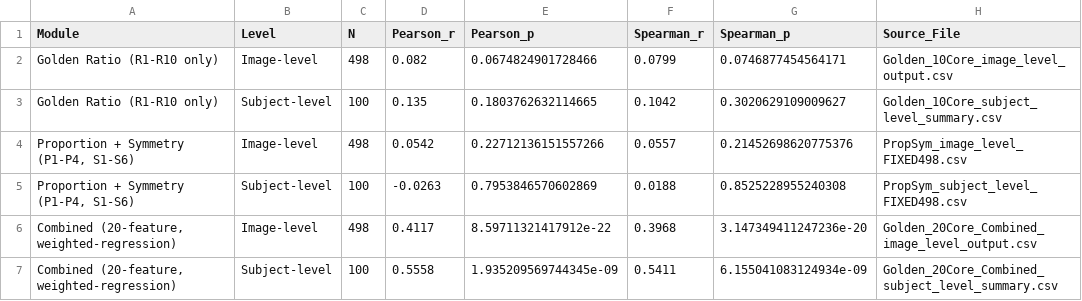
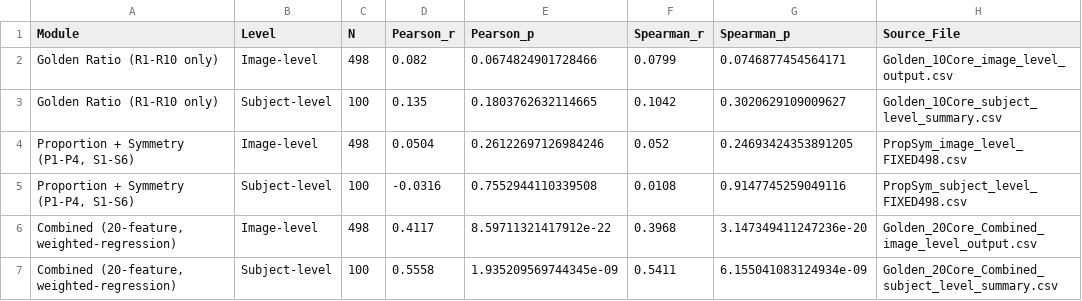
Before and after one commit to Arifur-Rahman37/golden-harmony-facial-scoring, a CSV file: data/processed/Correlation_Results_Summary.csv, drawn as a sheet.

```diff
--- a/data/processed/Correlation_Results_Summary.csv
+++ b/data/processed/Correlation_Results_Summary.csv
@@ -3,4 +3,4 @@ Golden Ratio (R1-R10 only),Image-level,498,0.082,0.0674824901728466,0.0799,0.074
 Golden Ratio (R1-R10 only),Subject-level,100,0.135,0.1803762632114665,0.1042,0.3020629109009627,Golden_10Core_subject_level_summary.csv
-"Proportion + Symmetry (P1-P4, S1-S6)",Image-level,498,0.0542,0.22712136151557266,0.0557,0.21452698620775376,PropSym_image_level_FIXED498.csv
-"Proportion + Symmetry (P1-P4, S1-S6)",Subject-level,100,-0.0263,0.7953846570602869,0.0188,0.8525228955240308,PropSym_subject_level_FIXED498.csv
+"Proportion + Symmetry (P1-P4, S1-S6)",Image-level,498,0.0504,0.26122697126984246,0.052,0.24693424353891205,PropSym_image_level_FIXED498.csv
+"Proportion + Symmetry (P1-P4, S1-S6)",Subject-level,100,-0.0316,0.7552944110339508,0.0108,0.9147745259049116,PropSym_subject_level_FIXED498.csv
 "Combined (20-feature, weighted-regression)",Image-level,498,0.4117,8.59711321417912e-22,0.3968,3.147349411247236e-20,Golden_20Core_Combined_image_level_output.csv
```
Also changed, not shown: data/processed/Descriptive_Stats_Image_Level.csv, data/processed/Descriptive_Stats_Subject_Level.csv, 7 other files.
